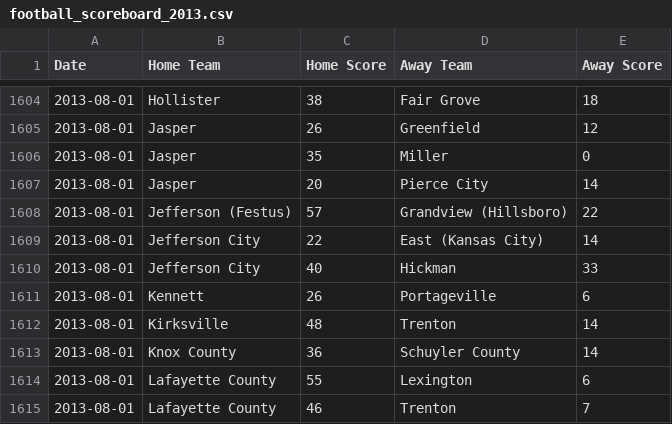
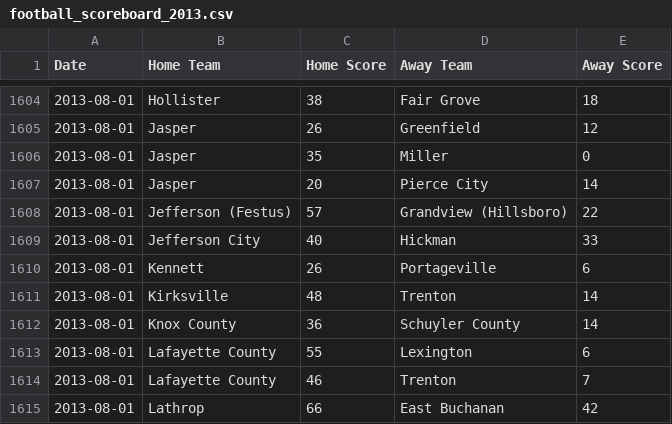
Before and after one commit to AllMOSports/football-ratings-2013, a CSV file: football_scoreboard_2013.csv, drawn as a sheet; only a part is shown, gaps mark what is left out; the shorter side is filled out with more unchanged rows; the diff names each change by its address in the sheet, - before the commit and + after, or states it on an @@ line.

```diff
--- a/football_scoreboard_2013.csv
+++ b/football_scoreboard_2013.csv
-row 1609: 2013-08-01 | Jefferson City | 22 | East (Kansas City) | 14
```
Also changed, not shown: football_rankings_2013_all.csv, football_rankings_2013_class2.csv, 12 other files.
